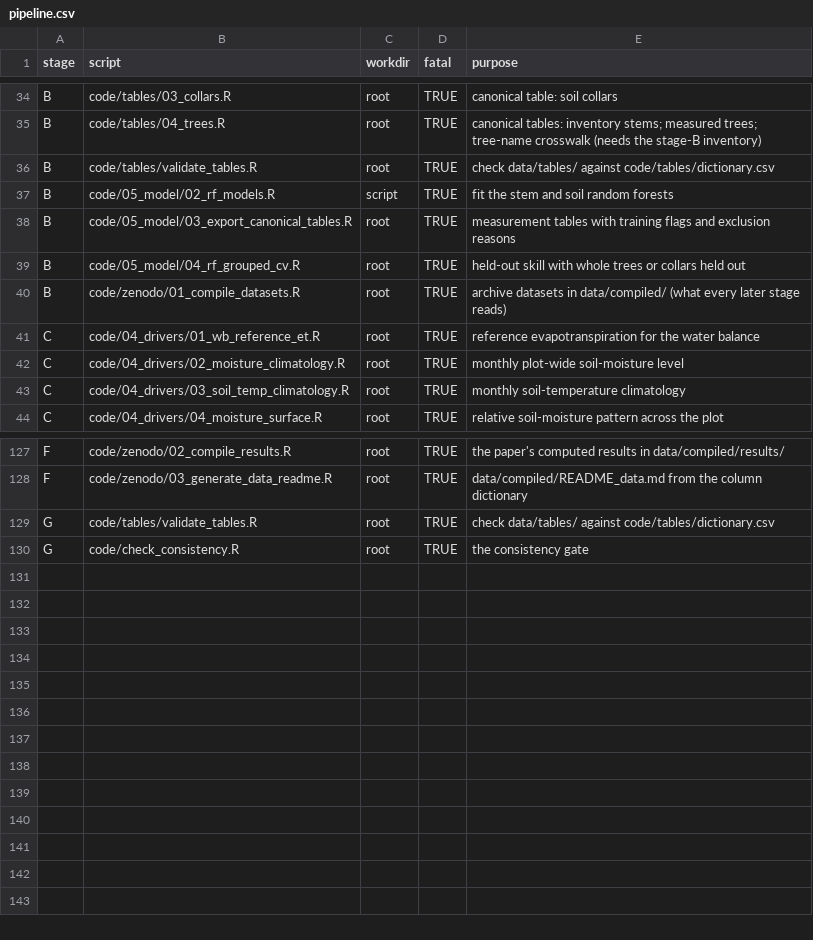
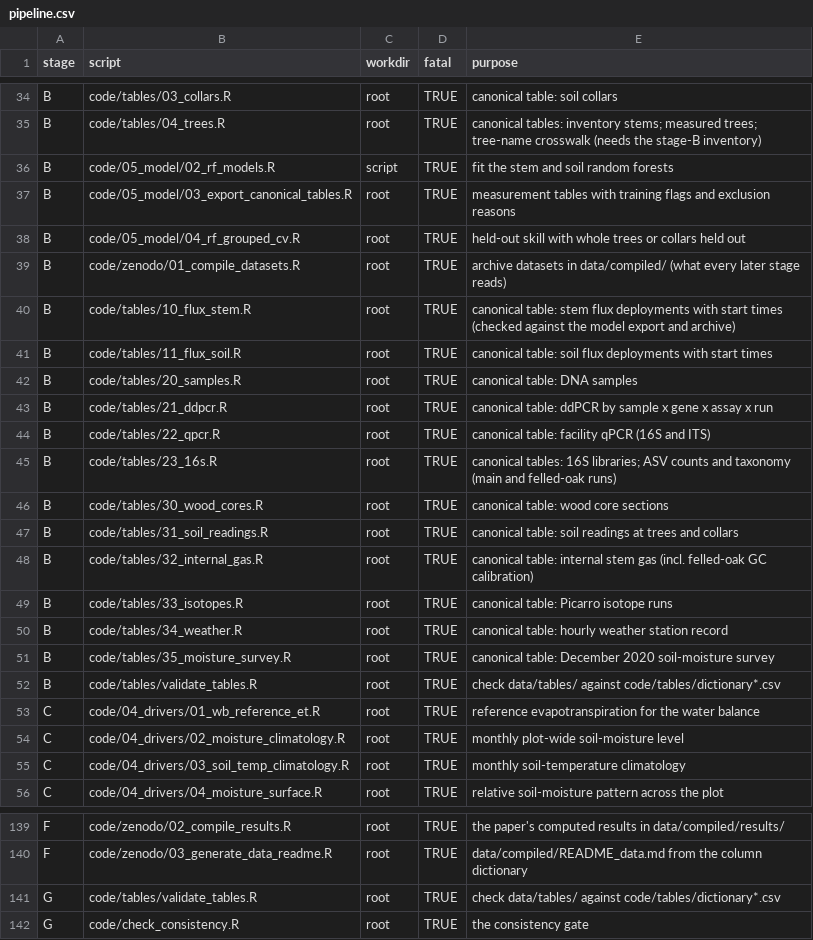
Before and after one commit to jgewirtzman/tree-methanogens, a CSV file: code/pipeline.csv, drawn as a sheet; only a part is shown, gaps mark what is left out.

```diff
--- a/code/pipeline.csv
+++ b/code/pipeline.csv
@@ -35,3 +35,2 @@ B,code/tables/03_collars.R,root,TRUE,canonical table: soil collars
 B,code/tables/04_trees.R,root,TRUE,canonical tables: inventory stems; measured trees; tree-name crosswalk (needs the stage-B inventory)
-B,code/tables/validate_tables.R,root,TRUE,check data/tables/ against code/tables/dictionary.csv
 B,code/05_model/02_rf_models.R,script,TRUE,fit the stem and soil random forests
@@ -40,2 +39,15 @@ B,code/05_model/04_rf_grouped_cv.R,root,TRUE,held-out skill with whole trees or
 B,code/zenodo/01_compile_datasets.R,root,TRUE,archive datasets in data/compiled/ (what every later stage reads)
+B,code/tables/10_flux_stem.R,root,TRUE,canonical table: stem flux deployments with start times (checked against the model export and archive)
+B,code/tables/11_flux_soil.R,root,TRUE,canonical table: soil flux deployments with start times
+B,code/tables/20_samples.R,root,TRUE,canonical table: DNA samples
+B,code/tables/21_ddpcr.R,root,TRUE,canonical table: ddPCR by sample x gene x assay x run
+B,code/tables/22_qpcr.R,root,TRUE,canonical table: facility qPCR (16S and ITS)
+B,code/tables/23_16s.R,root,TRUE,canonical tables: 16S libraries; ASV counts and taxonomy (main and felled-oak runs)
+B,code/tables/30_wood_cores.R,root,TRUE,canonical table: wood core sections
+B,code/tables/31_soil_readings.R,root,TRUE,canonical table: soil readings at trees and collars
+B,code/tables/32_internal_gas.R,root,TRUE,canonical table: internal stem gas (incl. felled-oak GC calibration)
+B,code/tables/33_isotopes.R,root,TRUE,canonical table: Picarro isotope runs
+B,code/tables/34_weather.R,root,TRUE,canonical table: hourly weather station record
+B,code/tables/35_moisture_survey.R,root,TRUE,canonical table: December 2020 soil-moisture survey
+B,code/tables/validate_tables.R,root,TRUE,check data/tables/ against code/tables/dictionary*.csv
 C,code/04_drivers/01_wb_reference_et.R,root,TRUE,reference evapotranspiration for the water balance
@@ -128,3 +140,3 @@ F,code/zenodo/02_compile_results.R,root,TRUE,the paper's computed results in dat
 F,code/zenodo/03_generate_data_readme.R,root,TRUE,data/compiled/README_data.md from the column dictionary
-G,code/tables/validate_tables.R,root,TRUE,check data/tables/ against code/tables/dictionary.csv
+G,code/tables/validate_tables.R,root,TRUE,check data/tables/ against code/tables/dictionary*.csv
 G,code/check_consistency.R,root,TRUE,the consistency gate
```
Also changed, not shown: 17 other files.
